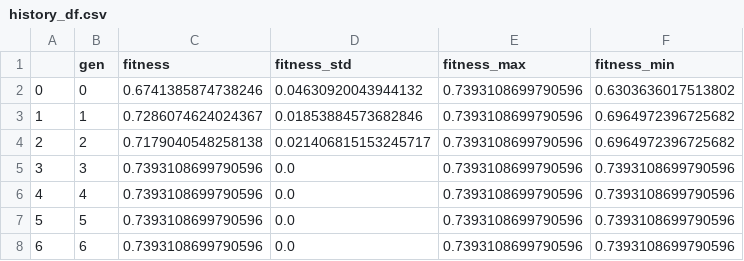
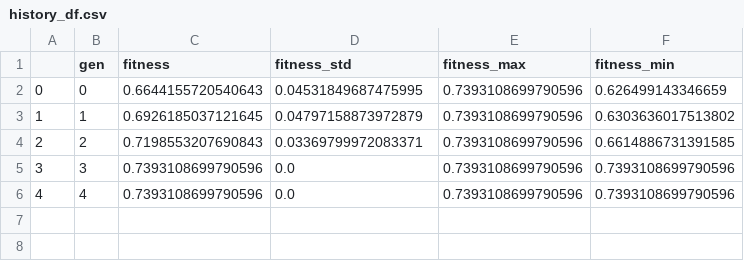
Before and after one commit to amgfernandes/shiny_GA_feature_selection, a CSV file: history_df.csv, drawn as a sheet.

```diff
--- a/history_df.csv
+++ b/history_df.csv
@@ -1,8 +1,6 @@
 ,gen,fitness,fitness_std,fitness_max,fitness_min
-0,0,0.6741385874738246,0.04630920043944132,0.7393108699790596,0.6303636017513802
-1,1,0.7286074624024367,0.01853884573682846,0.7393108699790596,0.6964972396725682
-2,2,0.7179040548258138,0.021406815153245717,0.7393108699790596,0.6964972396725682
+0,0,0.6644155720540643,0.04531849687475995,0.7393108699790596,0.626499143346659
+1,1,0.6926185037121645,0.04797158873972879,0.7393108699790596,0.6303636017513802
+2,2,0.7198553207690843,0.03369799972083371,0.7393108699790596,0.6614886731391585
 3,3,0.7393108699790596,0.0,0.7393108699790596,0.7393108699790596
 4,4,0.7393108699790596,0.0,0.7393108699790596,0.7393108699790596
-5,5,0.7393108699790596,0.0,0.7393108699790596,0.7393108699790596
-6,6,0.7393108699790596,0.0,0.7393108699790596,0.7393108699790596
```
Also changed, not shown: results_df.csv, 8 other files.
